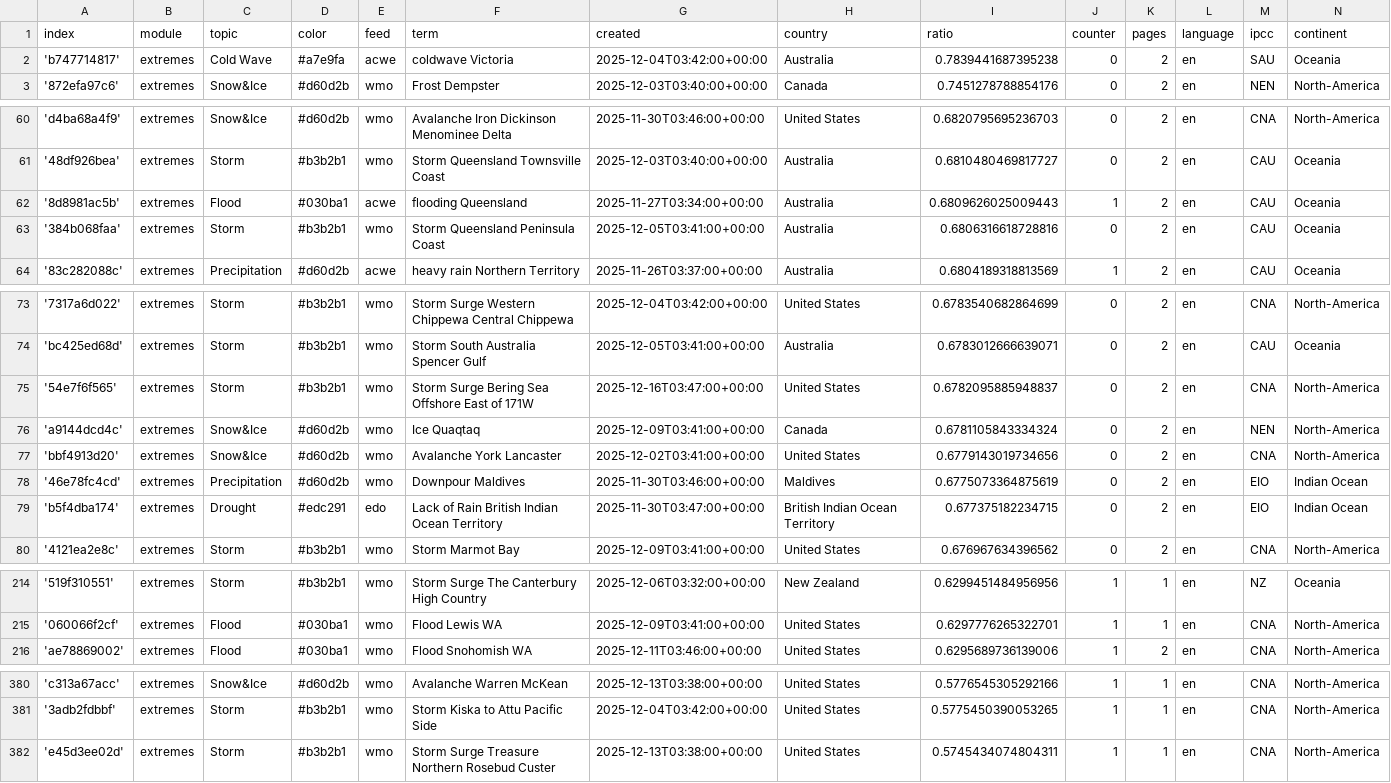
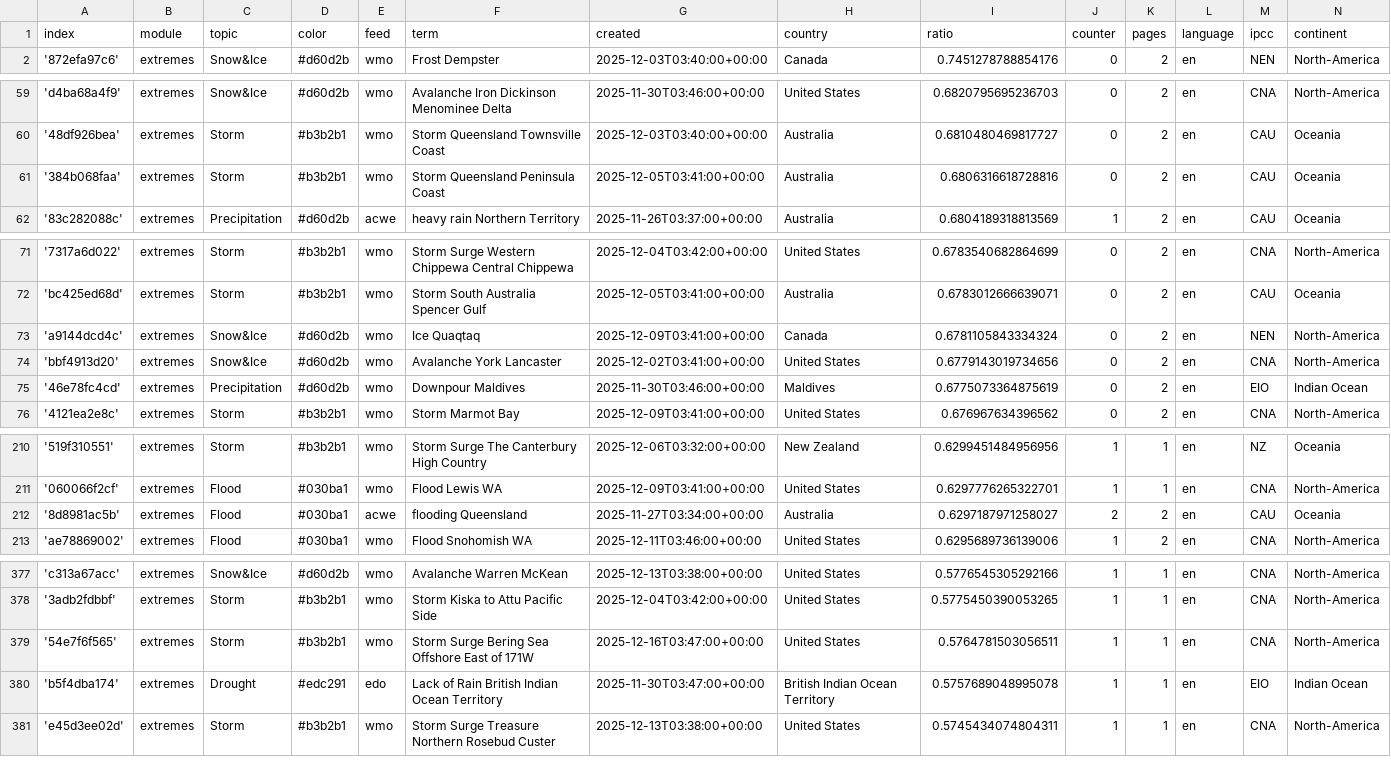
Before and after one commit to picawe-news/englishExtremes, a CSV file: terms.csv, drawn as a sheet; only a part is shown, gaps mark what is left out; removed rows and columns are numbered as before the commit, all else as after; the diff names each change by its address in the sheet, - before the commit and + after, or states it on an @@ line.

Commit message:
Commit from GitHub Actions (harvest:0.0)

```diff
--- a/terms.csv
+++ b/terms.csv
-row 2: 'b747714817' | extremes | Cold Wave | #a7e9fa | acwe | coldwave Victoria | 2025-12-04T03:42:00+00:00 | Australia | 0.7839441687395238 | 0 | 2 | en | SAU | Oceania
-row 62: '8d8981ac5b' | extremes | Flood | #030ba1 | acwe | flooding Queensland | 2025-11-27T03:34:00+00:00 | Australia | 0.6809626025009443 | 1 | 2 | en | CAU | Oceania
-row 75: '54e7f6f565' | extremes | Storm | #b3b2b1 | wmo | Storm Surge Bering Sea Offshore East of 171W | 2025-12-16T03:47:00+00:00 | United States | 0.6782095885948837 | 0 | 2 | en | CNA | North-America
-row 79: 'b5f4dba174' | extremes | Drought | #edc291 | edo | Lack of Rain British Indian Ocean Territory | 2025-11-30T03:47:00+00:00 | British Indian Ocean Territory | 0.677375182234715 | 0 | 2 | en | EIO | Indian Ocean
+row 212: '8d8981ac5b' | extremes | Flood | #030ba1 | acwe | flooding Queensland | 2025-11-27T03:34:00+00:00 | Australia | 0.6297187971258027 | 2 | 2 | en | CAU | Oceania
+row 379: '54e7f6f565' | extremes | Storm | #b3b2b1 | wmo | Storm Surge Bering Sea Offshore East of 171W | 2025-12-16T03:47:00+00:00 | United States | 0.5764781503056511 | 1 | 1 | en | CNA | North-America
+row 380: 'b5f4dba174' | extremes | Drought | #edc291 | edo | Lack of Rain British Indian Ocean Territory | 2025-11-30T03:47:00+00:00 | British Indian Ocean Territory | 0.5757689048995078 | 1 | 1 | en | EIO | Indian Ocean
```
